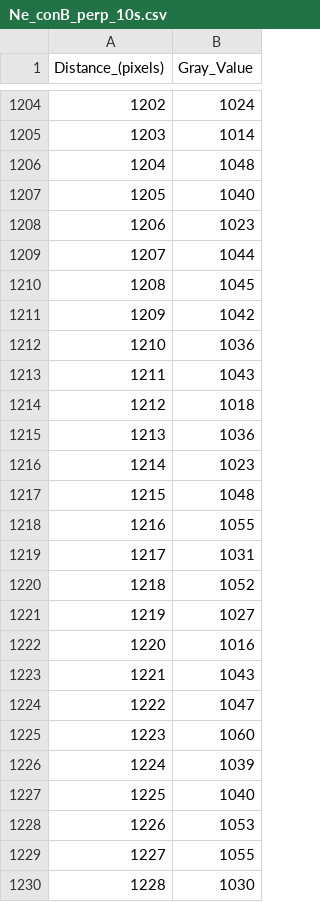
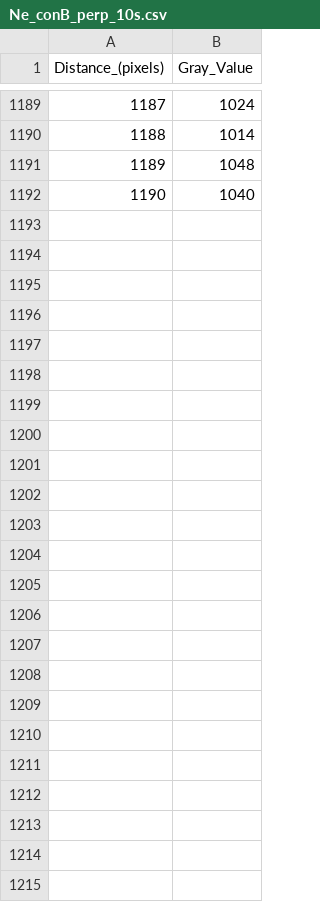
Before and after one commit to jcrojasv1/Physics_Labs, a CSV file: 4 Efecto Zeeman/data/CSV/Ne_conB_perp_10s.csv, drawn as a sheet; only a part is shown, gaps mark what is left out; the diff covers the shown part only; the diff names each change by its address in the sheet, - before the commit and + after, or states it on an @@ line.

```diff
--- a/4 Efecto Zeeman/data/CSV/Ne_conB_perp_10s.csv
+++ b/4 Efecto Zeeman/data/CSV/Ne_conB_perp_10s.csv
@@ column A (Distance_(pixels)) renumbered between rows 2 and 1192 @@
-row 1208: 1206 | 1023
-row 1209: 1207 | 1044
-row 1210: 1208 | 1045
-row 1211: 1209 | 1042
-row 1212: 1210 | 1036
-row 1213: 1211 | 1043
-row 1214: 1212 | 1018
-row 1215: 1213 | 1036
-row 1216: 1214 | 1023
-row 1217: 1215 | 1048
-row 1218: 1216 | 1055
-row 1219: 1217 | 1031
-row 1220: 1218 | 1052
-row 1221: 1219 | 1027
-row 1222: 1220 | 1016
-row 1223: 1221 | 1043
-row 1224: 1222 | 1047
-row 1225: 1223 | 1060
-row 1226: 1224 | 1039
-row 1227: 1225 | 1040
-row 1228: 1226 | 1053
-row 1229: 1227 | 1055
-row 1230: 1228 | 1030
```
Also changed, not shown: 15 removed rows elsewhere in this file, 4 Efecto Zeeman/data/CSV/Calib_NeAr_10s.csv, 4 Efecto Zeeman/data/CSV/Calib_NeCd_10s.csv, 4 other files.
